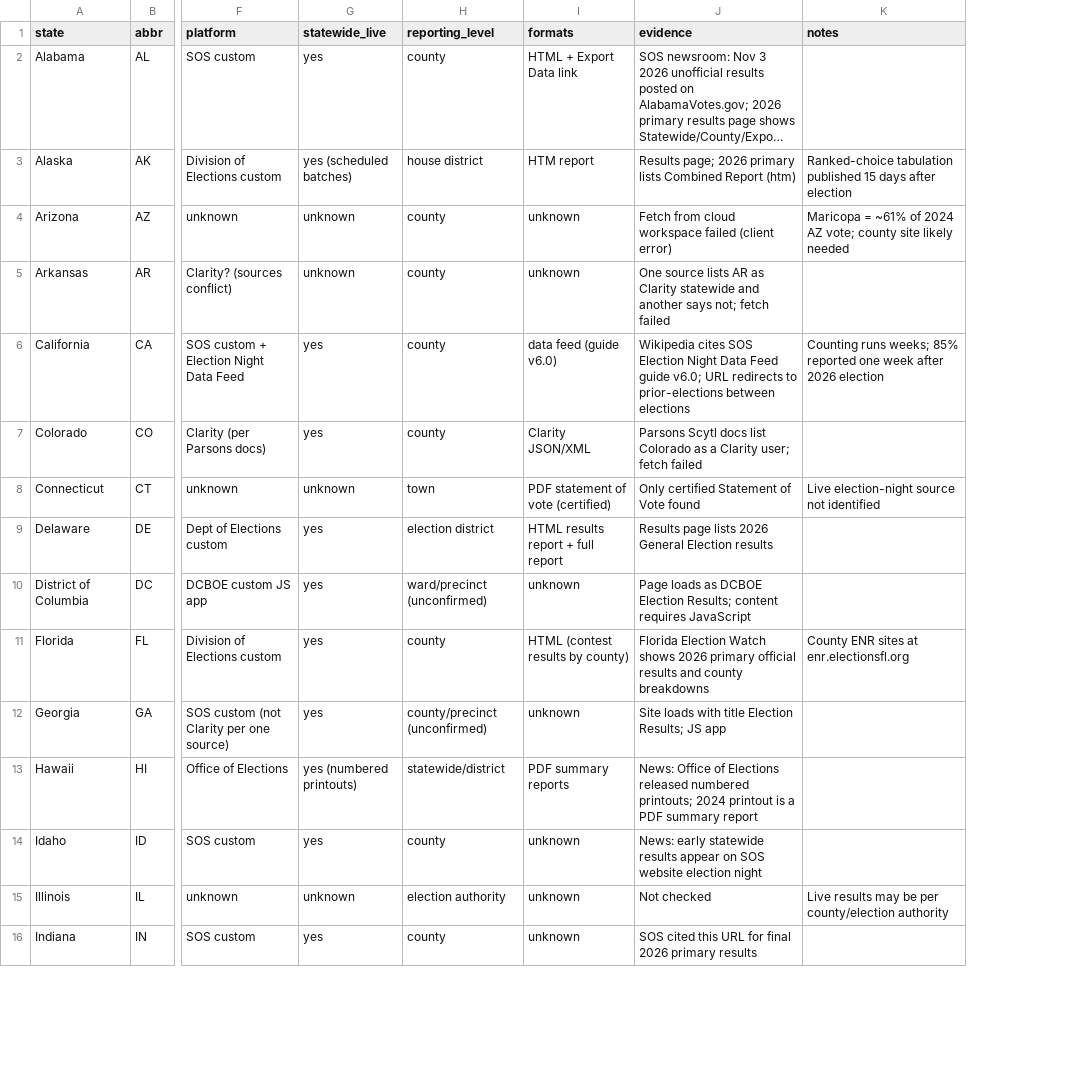
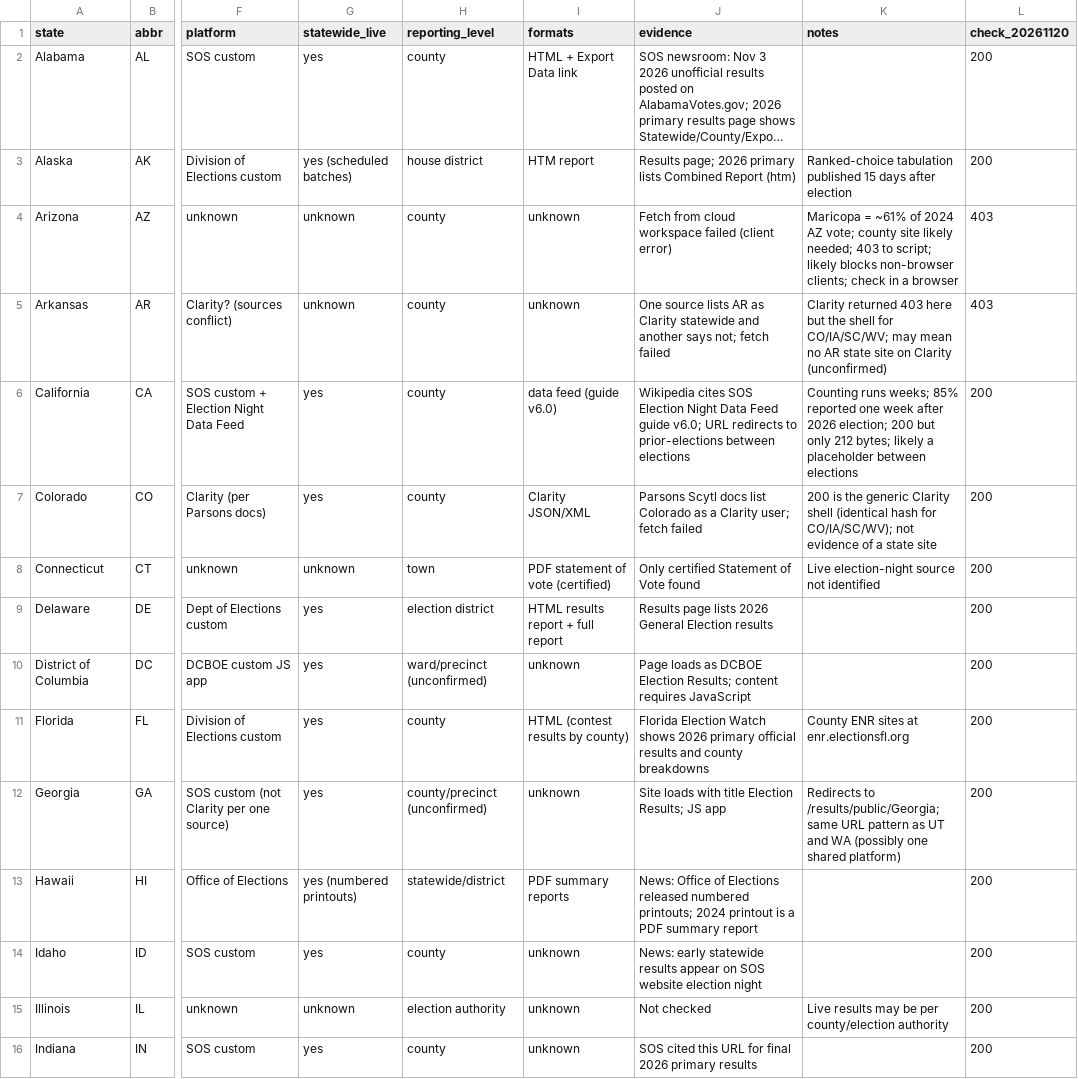
Before and after one commit to stevebrock91387/election_tracker, a CSV file: sources/registry.csv, drawn as a sheet; only a part is shown, gaps mark what is left out; long unchanged cells end in …; the diff covers the shown part only; the diff names each change by its address in the sheet, - before the commit and + after, or states it on an @@ line.

```diff
--- a/sources/registry.csv
+++ b/sources/registry.csv
+column L (check_20261120), rows 2-16: 200 | 200 | 403 | 403 | 200 | 200 | 200 | 200 | 200 | 200 | 200 | 200 | 200 | 200 | 200
-K4 (notes): …site likely needed
+K4 (notes): …site likely needed; 403 to script; likely blocks non-browser clients; check in a browser
-K5 (notes): (empty)
+K5 (notes): Clarity returned 403 here but the shell for CO/IA/SC/WV; may mean no AR state site on Clarity (unconfirmed)
-K6 (notes): …after 2026 election
+K6 (notes): …after 2026 election; 200 but only 212 bytes; likely a placeholder between elections
-K7 (notes): (empty)
+K7 (notes): 200 is the generic Clarity shell (identical hash for CO/IA/SC/WV); not evidence of a state site
-K12 (notes): (empty)
+K12 (notes): Redirects to /results/public/Georgia; same URL pattern as UT and WA (possibly one shared platform)
```
Also changed, not shown: 20 edited cells elsewhere in this file, 1 other file.
